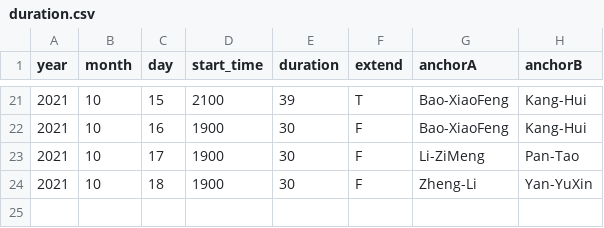
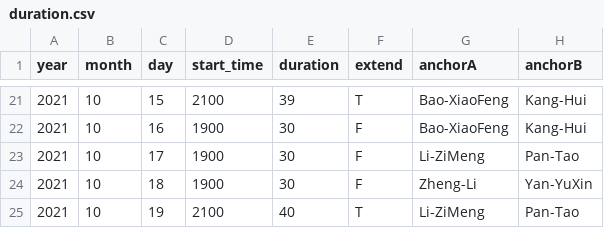
Before and after one commit to xiaoke0O/XinWenLianBo_duration, a CSV file: duration.csv, drawn as a sheet; only a part is shown, gaps mark what is left out.

Commit message:
Supplement: 20211019

```diff
--- a/duration.csv
+++ b/duration.csv
@@ -24 +24,2 @@ year,month,day,start_time,duration,extend,anchorA,anchorB
 2021,10,18,1900,30,F,Zheng-Li,Yan-YuXin
+2021,10,19,2100,40,T,Li-ZiMeng,Pan-Tao
```
